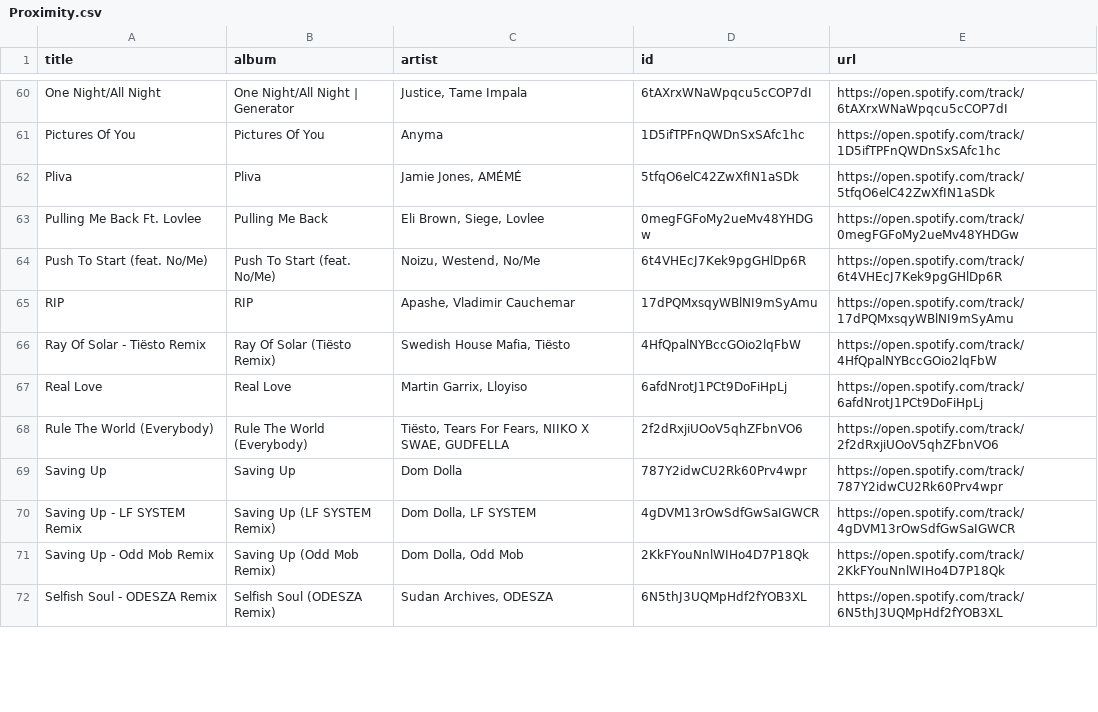
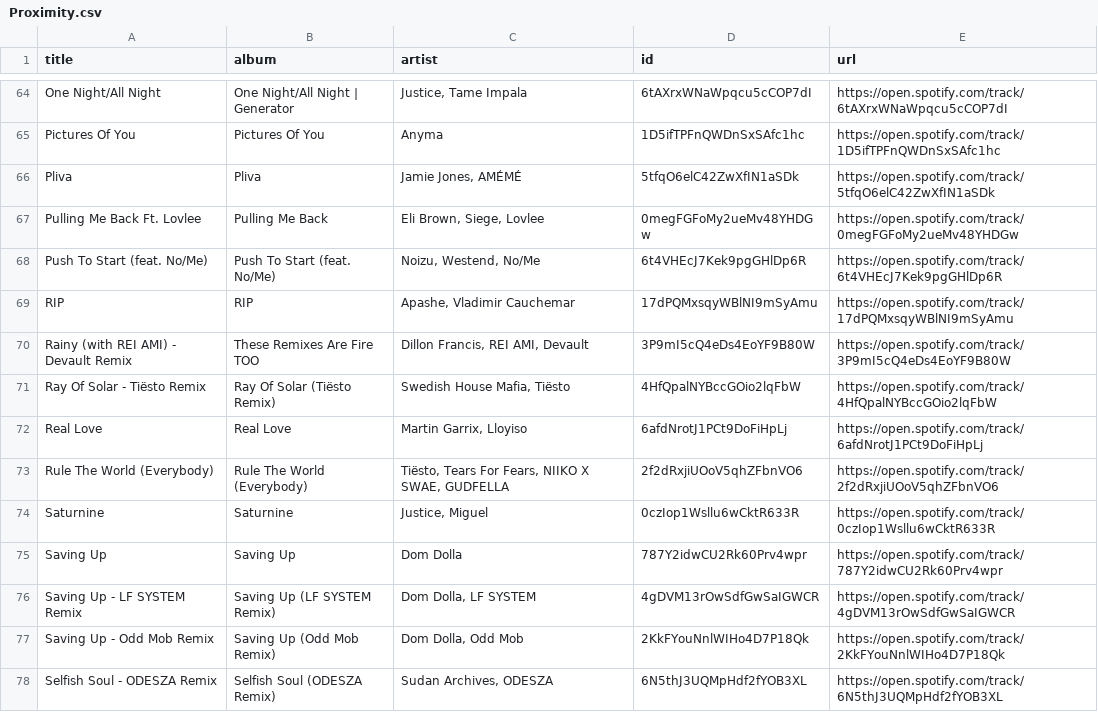
Before and after one commit to unex/dews_beats, a CSV file: playlists/Proximity.csv, drawn as a sheet; only a part is shown, gaps mark what is left out; the diff covers the shown part only; the diff names each change by its address in the sheet, - before the commit and + after, or states it on an @@ line.

```diff
--- a/playlists/Proximity.csv
+++ b/playlists/Proximity.csv
+row 70: Rainy (with REI AMI) - Devault Remix | These Remixes Are Fire TOO | Dillon Francis, REI AMI, Devault | 3P9mI5cQ4eDs4EoYF9B80W | https://open.spotify.com/track/3P9mI5cQ4eDs4EoYF9B80W
+row 74: Saturnine | Saturnine | Justice, Miguel | 0czIop1Wsllu6wCktR633R | https://open.spotify.com/track/0czIop1Wsllu6wCktR633R
```
Also changed, not shown: 6 added rows, 3 removed rows and 1 edited cell elsewhere in this file, Artists.csv, Saved Songs.csv, 13 other files.
